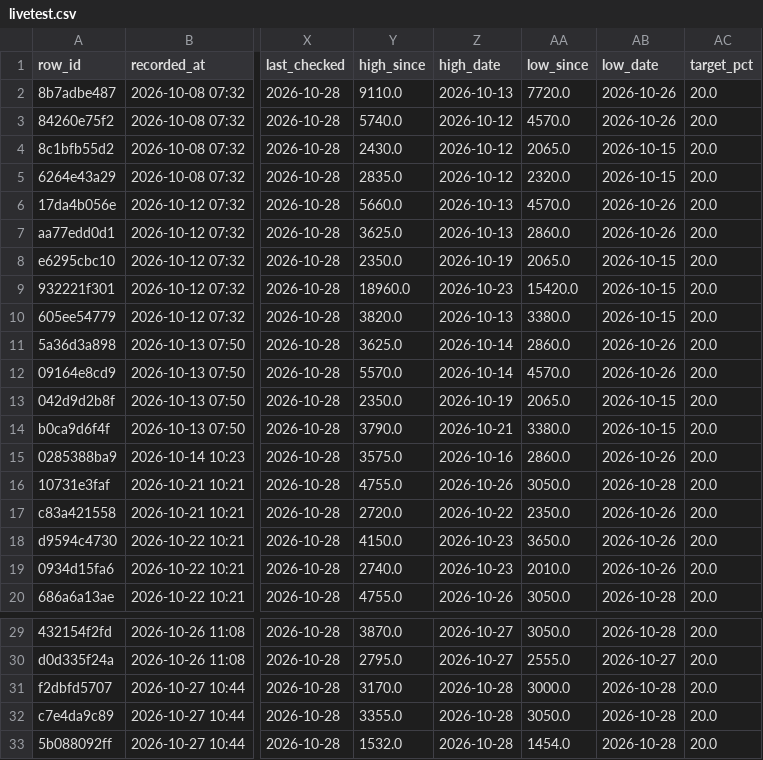
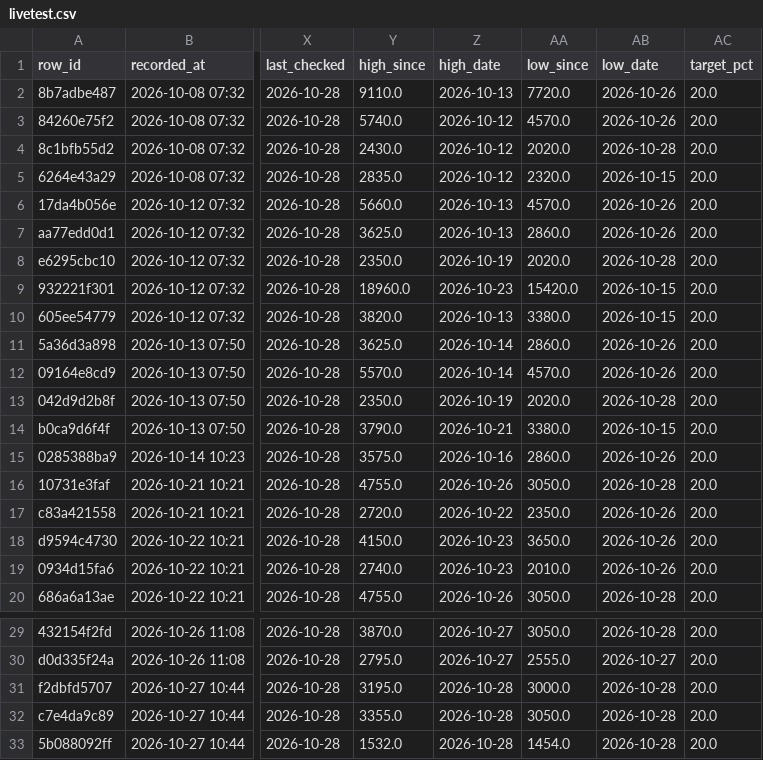
Before and after one commit to BING00179/bing-bing, a CSV file: trading-system/data/livetest.csv, drawn as a sheet; only a part is shown, gaps mark what is left out; the diff names each change by its address in the sheet, - before the commit and + after, or states it on an @@ line.

```diff
--- a/trading-system/data/livetest.csv
+++ b/trading-system/data/livetest.csv
-AA4 (low_since): 2065.0
+AA4 (low_since): 2020.0
-AB4 (low_date): 2026-10-15
+AB4 (low_date): 2026-10-28
-AA8 (low_since): 2065.0
+AA8 (low_since): 2020.0
-AB8 (low_date): 2026-10-15
+AB8 (low_date): 2026-10-28
-AA13 (low_since): 2065.0
+AA13 (low_since): 2020.0
-AB13 (low_date): 2026-10-15
+AB13 (low_date): 2026-10-28
-Y31 (high_since): 3170.0
+Y31 (high_since): 3195.0
```
Also changed, not shown: trading-system/data/virtual_daily.csv, 2 other files.
